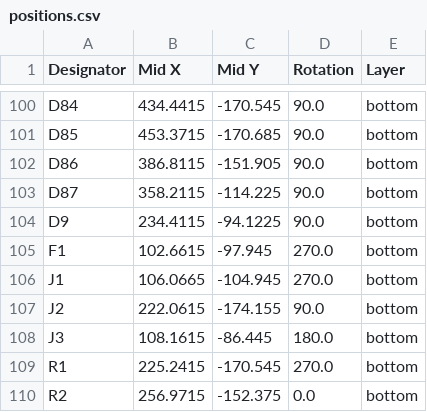
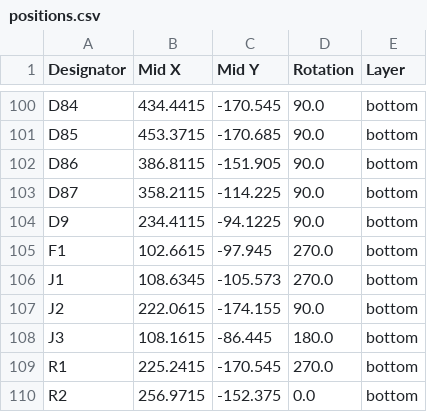
Before and after one commit to Joel-Neuhaus-Khatami/J-XT-keyboard, a CSV file: pcb_files/xt_pcb/production/positions.csv, drawn as a sheet; only a part is shown, gaps mark what is left out.

```diff
--- a/pcb_files/xt_pcb/production/positions.csv
+++ b/pcb_files/xt_pcb/production/positions.csv
@@ -105,3 +105,3 @@ D9,234.4115,-94.1225,90.0,bottom
 F1,102.6615,-97.945,270.0,bottom
-J1,106.0665,-104.945,270.0,bottom
+J1,108.6345,-105.573,270.0,bottom
 J2,222.0615,-174.155,90.0,bottom
```
Also changed, not shown: pcb_files/xt_pcb/production/bom.csv, 18 other files.
